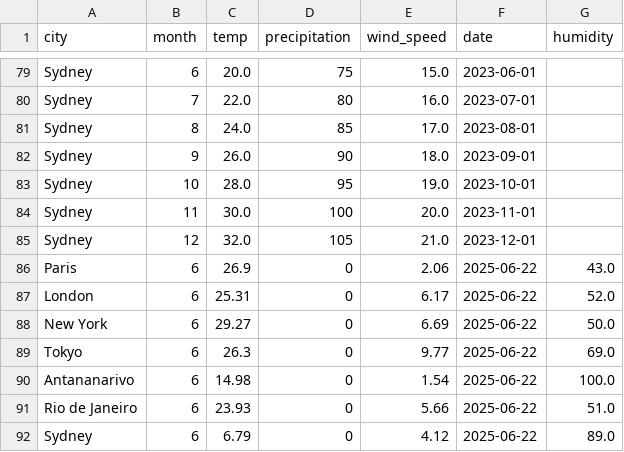
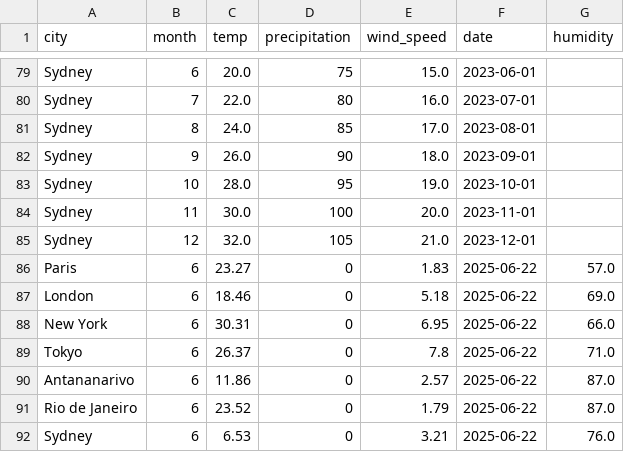
Before and after one commit to RaJharit77/Weather-Project, a CSV file: dags/data/processed/merged_weather_data.csv, drawn as a sheet; only a part is shown, gaps mark what is left out.

```diff
--- a/dags/data/processed/merged_weather_data.csv
+++ b/dags/data/processed/merged_weather_data.csv
@@ -85,8 +85,8 @@ Sydney,11,30.0,100,20.0,2023-11-01,
 Sydney,12,32.0,105,21.0,2023-12-01,
-Paris,6,26.9,0,2.06,2025-06-22,43.0
-London,6,25.31,0,6.17,2025-06-22,52.0
-New York,6,29.27,0,6.69,2025-06-22,50.0
-Tokyo,6,26.3,0,9.77,2025-06-22,69.0
-Antananarivo,6,14.98,0,1.54,2025-06-22,100.0
-Rio de Janeiro,6,23.93,0,5.66,2025-06-22,51.0
-Sydney,6,6.79,0,4.12,2025-06-22,89.0
+Paris,6,23.27,0,1.83,2025-06-22,57.0
+London,6,18.46,0,5.18,2025-06-22,69.0
+New York,6,30.31,0,6.95,2025-06-22,66.0
+Tokyo,6,26.37,0,7.8,2025-06-22,71.0
+Antananarivo,6,11.86,0,2.57,2025-06-22,87.0
+Rio de Janeiro,6,23.52,0,1.79,2025-06-22,87.0
+Sydney,6,6.53,0,3.21,2025-06-22,76.0
```
Also changed, not shown: dags/data/outputs/monthly_weather_scores.csv, dags/data/raw/current_weather.csv, 55 other files.
